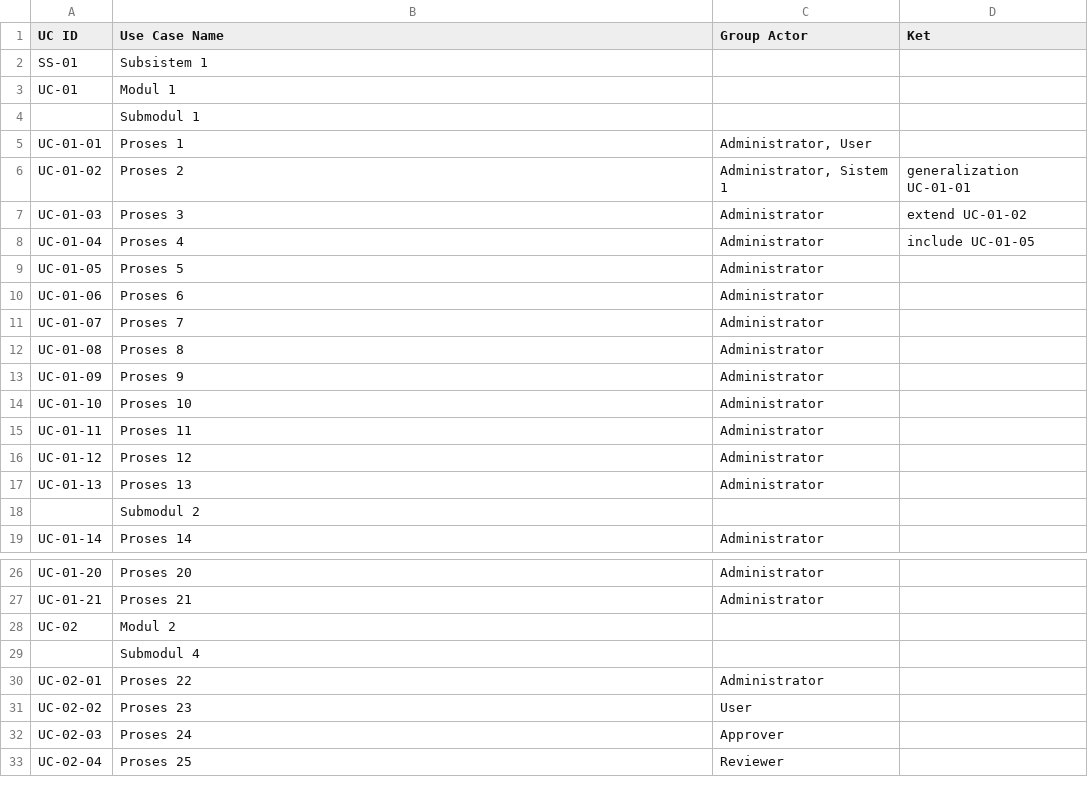
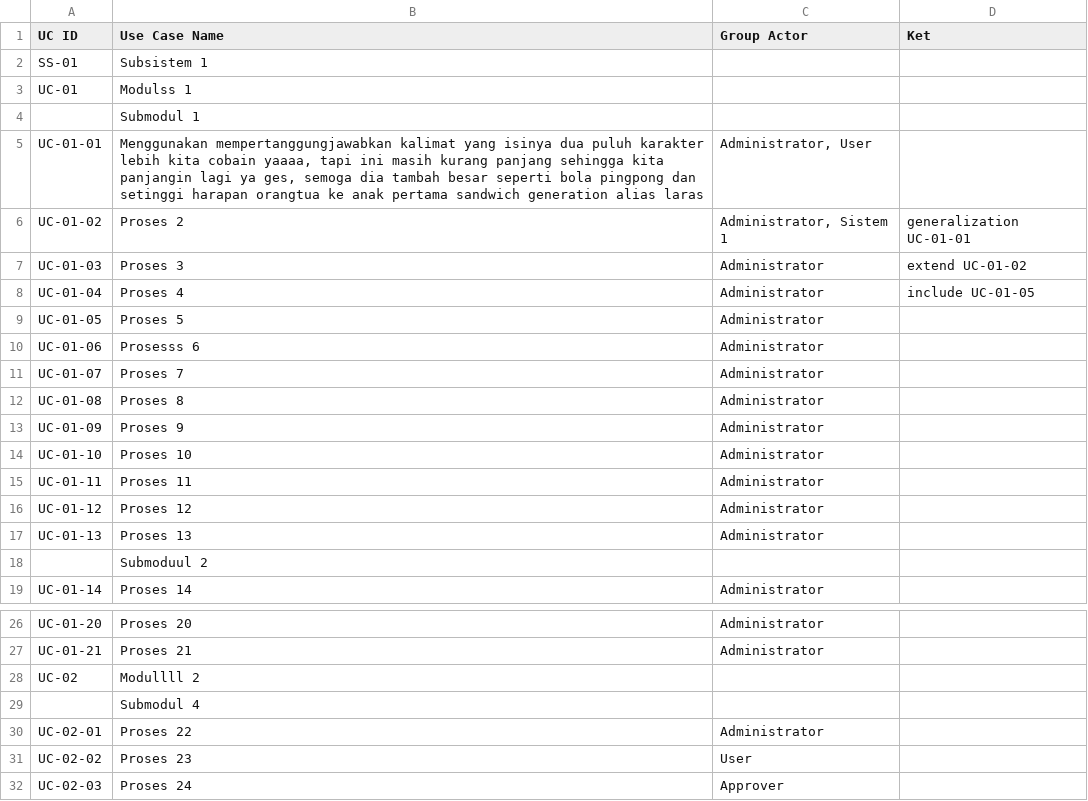
Before and after one commit to marissanura/sparx-ea-diagram-generator, a CSV file: Prototype/CSV-ok.csv, drawn as a sheet; only a part is shown, gaps mark what is left out; the shorter side is filled out with more unchanged rows.

Commit message:
:hammer: Add layout for actors more than use case

```diff
--- a/Prototype/CSV-ok.csv
+++ b/Prototype/CSV-ok.csv
@@ -2,5 +2,5 @@ UC ID;Use Case Name;Group Actor;Ket
 SS-01;Subsistem 1;;
-UC-01;Modul 1;;
+UC-01;Modulss 1;;
 ;Submodul 1;;
-UC-01-01;Proses 1;Administrator, User;
+UC-01-01;Menggunakan mempertanggungjawabkan kalimat yang isinya dua puluh karakter lebih kita cobain yaaaa, tapi ini masih kurang panjang sehingga kita panjangin lagi ya ges, semoga dia tambah besar seperti bola pingpong dan setinggi harapan orangtua ke anak pertama sandwich generation alias laras;Administrator, User;
 UC-01-02;Proses 2;Administrator, Sistem 1;generalization UC-01-01
@@ -9,3 +9,3 @@ UC-01-04;Proses 4;Administrator;include UC-01-05
 UC-01-05;Proses 5;Administrator;
-UC-01-06;Proses 6;Administrator;
+UC-01-06;Prosesss 6;Administrator;
 UC-01-07;Proses 7;Administrator;
@@ -17,3 +17,3 @@ UC-01-12;Proses 12;Administrator;
 UC-01-13;Proses 13;Administrator;
-;Submodul 2;;
+;Submoduul 2;;
 UC-01-14;Proses 14;Administrator;
@@ -27,3 +27,3 @@ UC-01-20;Proses 20;Administrator;
 UC-01-21;Proses 21;Administrator;
-UC-02;Modul 2;;
+UC-02;Modullll 2;;
 ;Submodul 4;;
```
Also changed, not shown: 3 other files.
